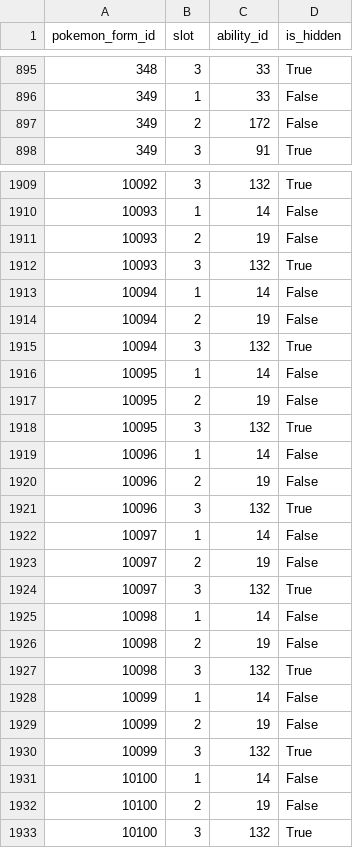
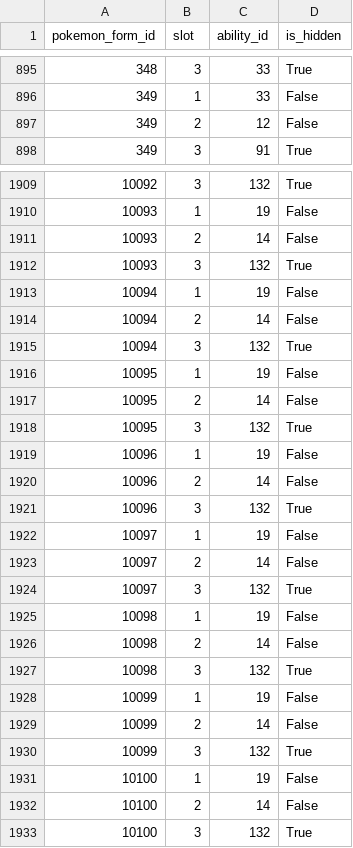
Before and after one commit to CatTrinket/tcod-asb, a CSV file: asb/db/data/pokemon_form_abilities.csv, drawn as a sheet; only a part is shown, gaps mark what is left out; the diff covers the shown part only.

Commit message:
Fix ability slots for Kalos Pokémon; fix abilities period for a few Pokémon.

```diff
--- a/asb/db/data/pokemon_form_abilities.csv
+++ b/asb/db/data/pokemon_form_abilities.csv
@@ -896,3 +896,3 @@ pokemon_form_id,slot,ability_id,is_hidden
 349,1,33,False
-349,2,172,False
+349,2,12,False
 349,3,91,True
@@ -1909,25 +1909,25 @@ pokemon_form_id,slot,ability_id,is_hidden
 10092,3,132,True
-10093,1,14,False
-10093,2,19,False
+10093,1,19,False
+10093,2,14,False
 10093,3,132,True
-10094,1,14,False
-10094,2,19,False
+10094,1,19,False
+10094,2,14,False
 10094,3,132,True
-10095,1,14,False
-10095,2,19,False
+10095,1,19,False
+10095,2,14,False
 10095,3,132,True
-10096,1,14,False
-10096,2,19,False
+10096,1,19,False
+10096,2,14,False
 10096,3,132,True
-10097,1,14,False
-10097,2,19,False
+10097,1,19,False
+10097,2,14,False
 10097,3,132,True
-10098,1,14,False
-10098,2,19,False
+10098,1,19,False
+10098,2,14,False
 10098,3,132,True
-10099,1,14,False
-10099,2,19,False
+10099,1,19,False
+10099,2,14,False
 10099,3,132,True
-10100,1,14,False
-10100,2,19,False
+10100,1,19,False
+10100,2,14,False
 10100,3,132,True
```
Also changed, not shown: 54 edited cells elsewhere in this file, asb/db/data/abilities.csv.
